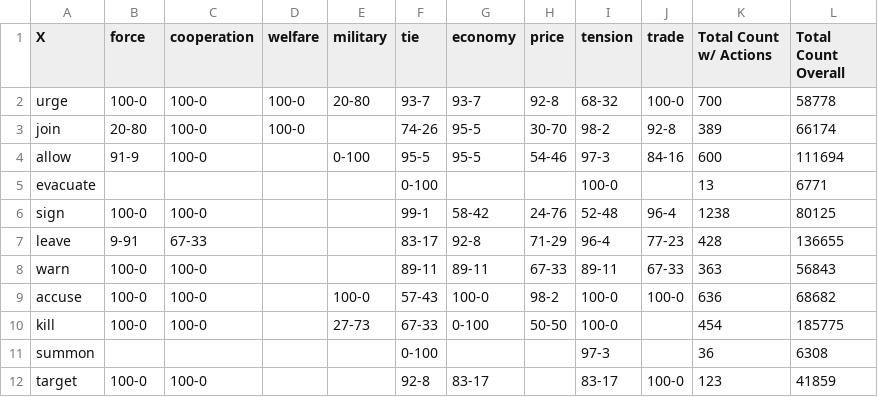
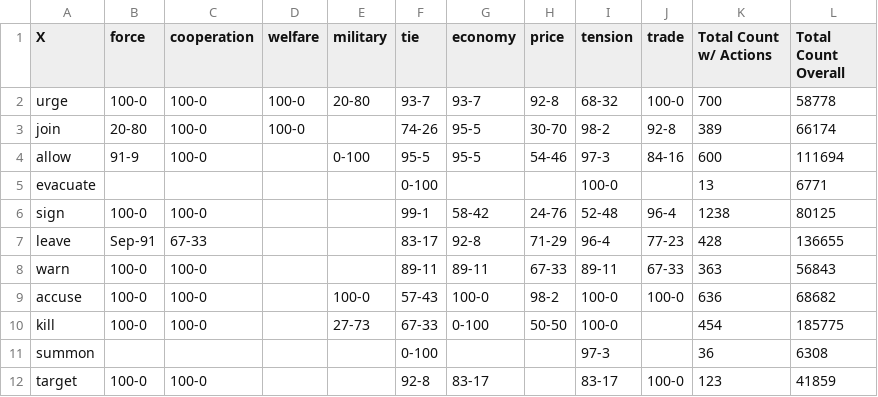
Before and after one commit to alijalalkamali/GAM, a CSV file: psychsim/CooccuranceOutput2013.csv, drawn as a sheet.

```diff
--- a/psychsim/CooccuranceOutput2013.csv
+++ b/psychsim/CooccuranceOutput2013.csv
@@ -6,3 +6,3 @@ evacuate,,,,,0-100,,,100-0,,13,6771
 sign,100-0,100-0,,,99-1,58-42,24-76,52-48,96-4,1238,80125
-leave,9-91,67-33,,,83-17,92-8,71-29,96-4,77-23,428,136655
+leave,Sep-91,67-33,,,83-17,92-8,71-29,96-4,77-23,428,136655
 warn,100-0,100-0,,,89-11,89-11,67-33,89-11,67-33,363,56843
```
Also changed, not shown: psychsim/CooccuranceOutput20140519.csv, 1 other file.
